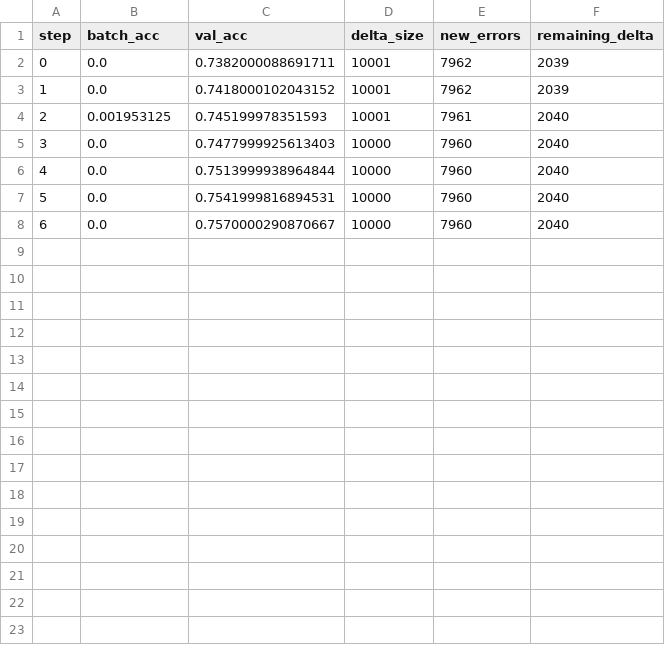
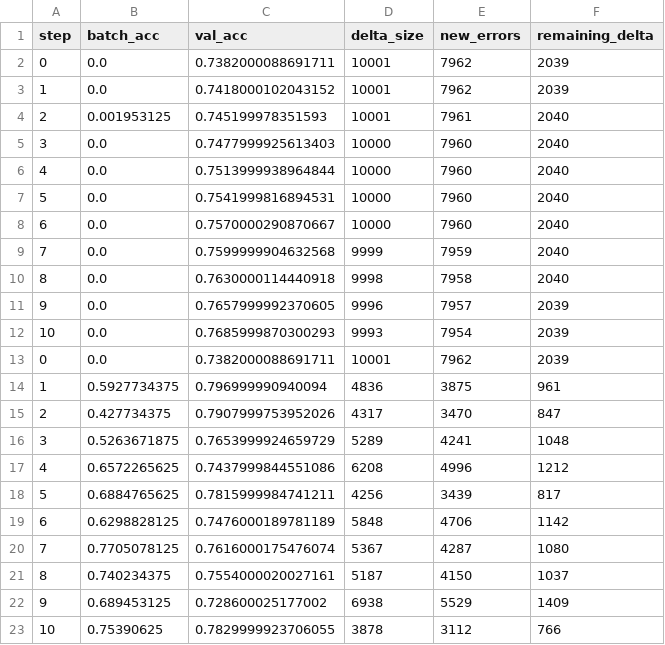
Before and after one commit to utkarsh231/DL-Major-Project, a CSV file: models/poisoning/budget-10000/seed-42/first-order/log_step.csv, drawn as a sheet.

```diff
--- a/models/poisoning/budget-10000/seed-42/first-order/log_step.csv
+++ b/models/poisoning/budget-10000/seed-42/first-order/log_step.csv
@@ -8 +8,16 @@ step,batch_acc,val_acc,delta_size,new_errors,remaining_delta
 6,0.0,0.7570000290870667,10000,7960,2040
+7,0.0,0.7599999904632568,9999,7959,2040
+8,0.0,0.7630000114440918,9998,7958,2040
+9,0.0,0.7657999992370605,9996,7957,2039
+10,0.0,0.7685999870300293,9993,7954,2039
+0,0.0,0.7382000088691711,10001,7962,2039
+1,0.5927734375,0.796999990940094,4836,3875,961
+2,0.427734375,0.7907999753952026,4317,3470,847
+3,0.5263671875,0.7653999924659729,5289,4241,1048
+4,0.6572265625,0.7437999844551086,6208,4996,1212
+5,0.6884765625,0.7815999984741211,4256,3439,817
+6,0.6298828125,0.7476000189781189,5848,4706,1142
+7,0.7705078125,0.7616000175476074,5367,4287,1080
+8,0.740234375,0.7554000020027161,5187,4150,1037
+9,0.689453125,0.728600025177002,6938,5529,1409
+10,0.75390625,0.7829999923706055,3878,3112,766
```
Also changed, not shown: 36 other files.
